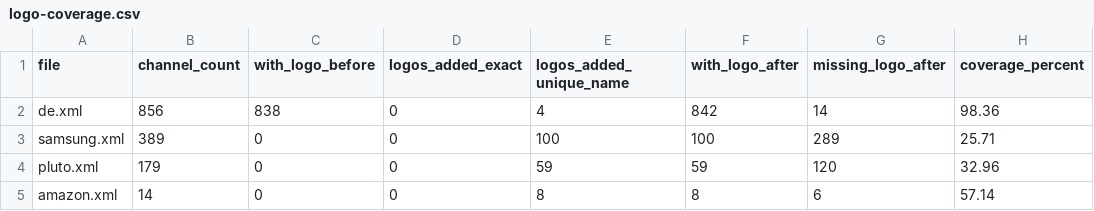
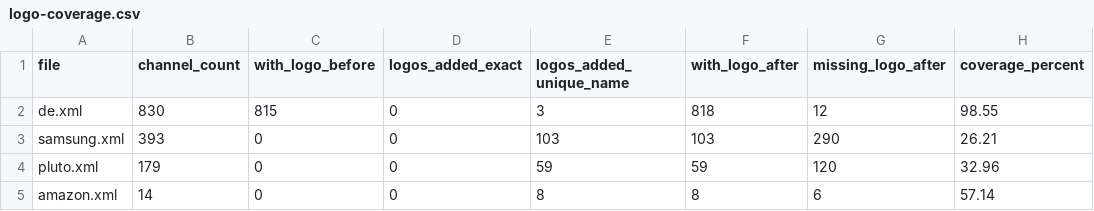
Before and after one commit to Kaimandura/epg-de, a CSV file: reports/logo-coverage.csv, drawn as a sheet.

```diff
--- a/reports/logo-coverage.csv
+++ b/reports/logo-coverage.csv
@@ -1,4 +1,4 @@
 file,channel_count,with_logo_before,logos_added_exact,logos_added_unique_name,with_logo_after,missing_logo_after,coverage_percent
-de.xml,856,838,0,4,842,14,98.36
-samsung.xml,389,0,0,100,100,289,25.71
+de.xml,830,815,0,3,818,12,98.55
+samsung.xml,393,0,0,103,103,290,26.21
 pluto.xml,179,0,0,59,59,120,32.96
```
Also changed, not shown: 4 other files.
